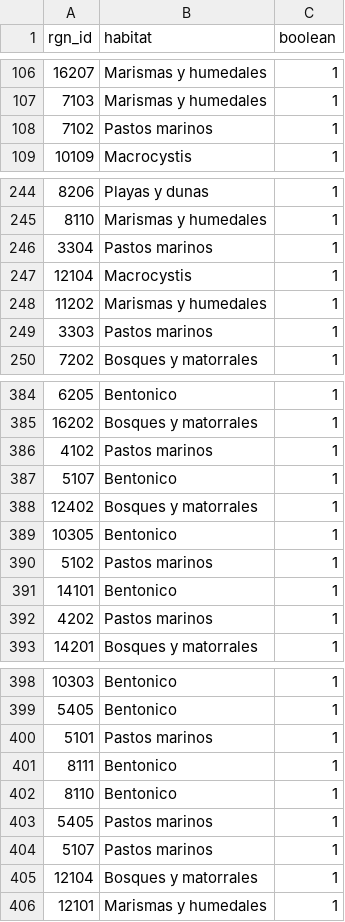
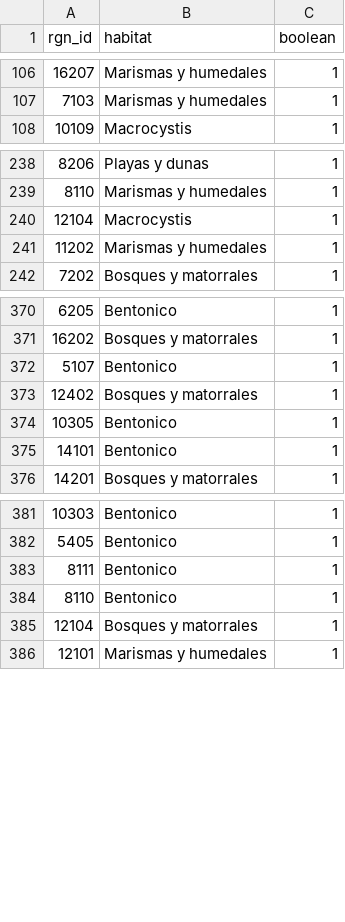
Before and after one commit to OHI-Science/chl, a CSV file: comunas/layers/element_wts_hab_pres_abs_chl2024.csv, drawn as a sheet; only a part is shown, gaps mark what is left out; the diff covers the shown part only; the diff names each change by its address in the sheet, - before the commit and + after, or states it on an @@ line.

```diff
--- a/comunas/layers/element_wts_hab_pres_abs_chl2024.csv
+++ b/comunas/layers/element_wts_hab_pres_abs_chl2024.csv
-row 108: 7102 | Pastos marinos | 1
-row 246: 3304 | Pastos marinos | 1
-row 249: 3303 | Pastos marinos | 1
-row 386: 4102 | Pastos marinos | 1
-row 390: 5102 | Pastos marinos | 1
-row 392: 4202 | Pastos marinos | 1
-row 400: 5101 | Pastos marinos | 1
-row 403: 5405 | Pastos marinos | 1
-row 404: 5107 | Pastos marinos | 1
```
Also changed, not shown: 18 removed rows elsewhere in this file.
